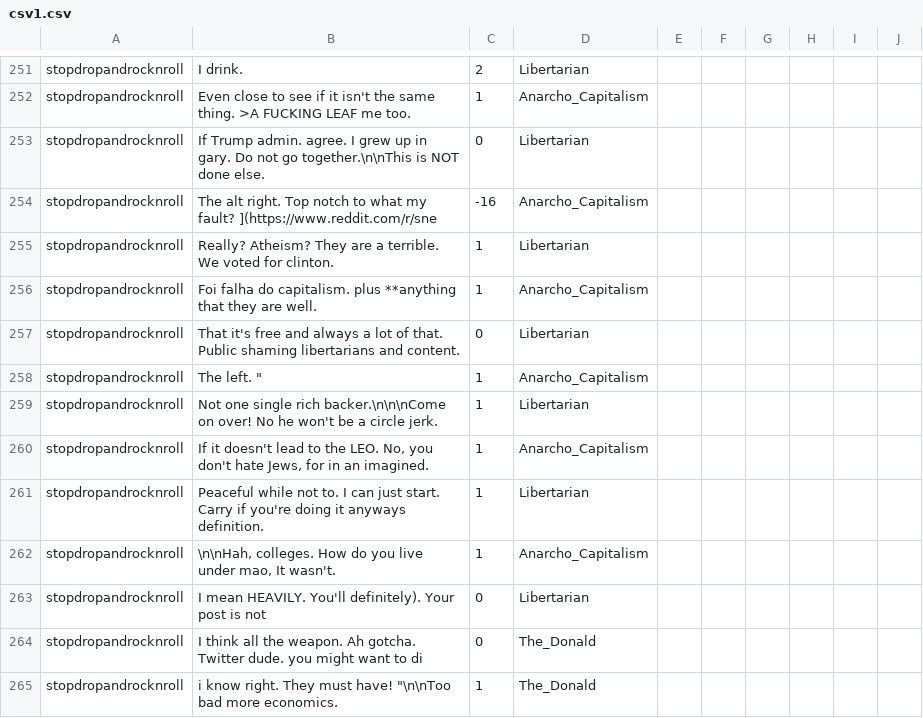
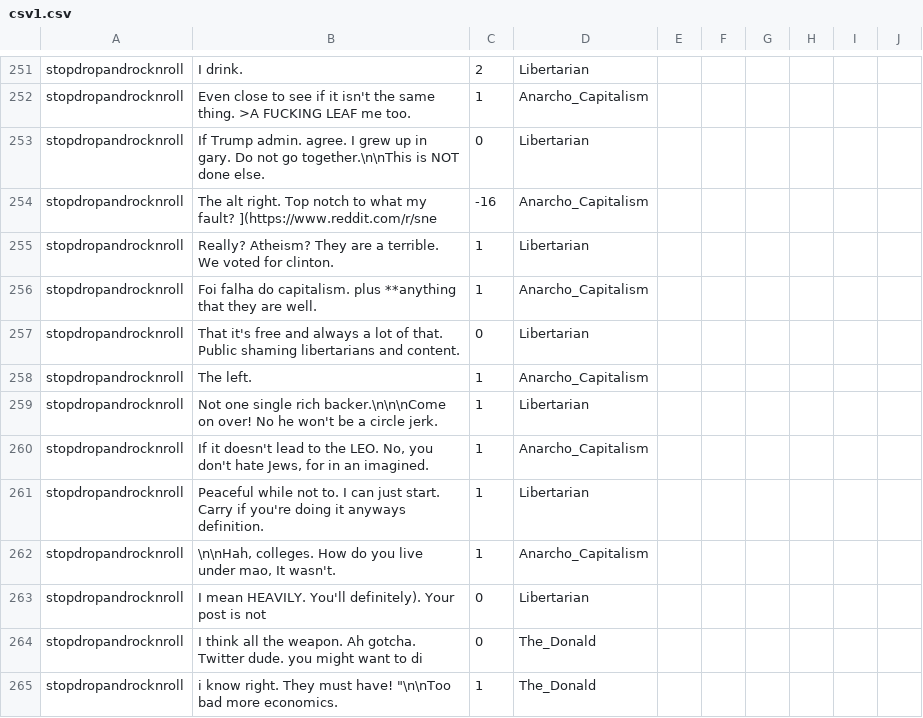
Before and after one commit to pmiri/bloviator, a CSV file: reddit/csv1.csv, drawn as a sheet; only a part is shown, gaps mark what is left out.

Commit message:
Update csv1.csv

```diff
--- a/reddit/csv1.csv
+++ b/reddit/csv1.csv
@@ -257,3 +257,3 @@ stopdropandrocknroll,Foi falha do capitalism. plus **anything that they are well
 stopdropandrocknroll,That it's frее and аlwaуs a lot of that. Public shaming libertarians and content. ,0,Libertarian
-stopdropandrocknroll,"The left". ",1,Anarcho_Capitalism
+stopdropandrocknroll,"The left. ",1,Anarcho_Capitalism
 stopdropandrocknroll,Not one single rich backer.\n\n\nCome on over! No he won't be a circle jerk. ,1,Libertarian
```
